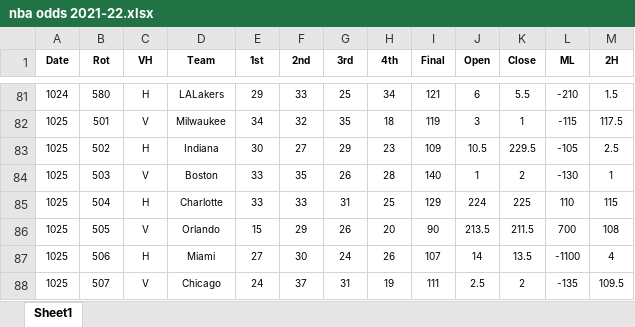
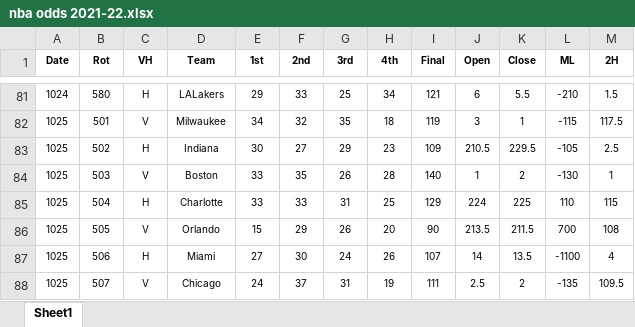
Before and after one commit to willallstet/NBA-Deep-Learning, an Excel workbook: archive/nba odds 2021-22.xlsx, sheet Sheet1, drawn as a sheet; only a part is shown, gaps mark what is left out; values as stored, in another font and other column widths than the file's, no borders; the diff names each change by its address in the sheet, - before the commit and + after, or states it on an @@ line.

```diff
--- a/archive/nba odds 2021-22.xlsx (sheet Sheet1)
+++ b/archive/nba odds 2021-22.xlsx (sheet Sheet1)
-J83 (Open): 10.5
+J83 (Open): 210.5
```
Also changed, not shown: archive/nba odds 2018-19.xlsx, 4 other files.
